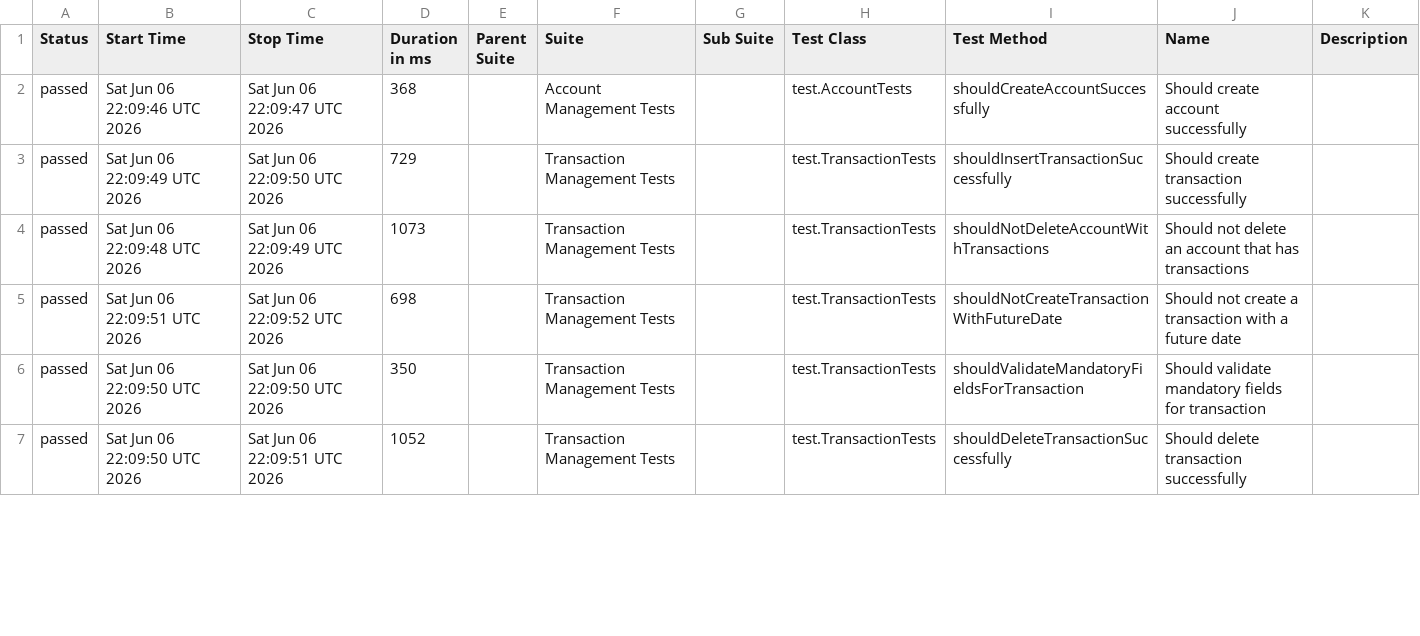
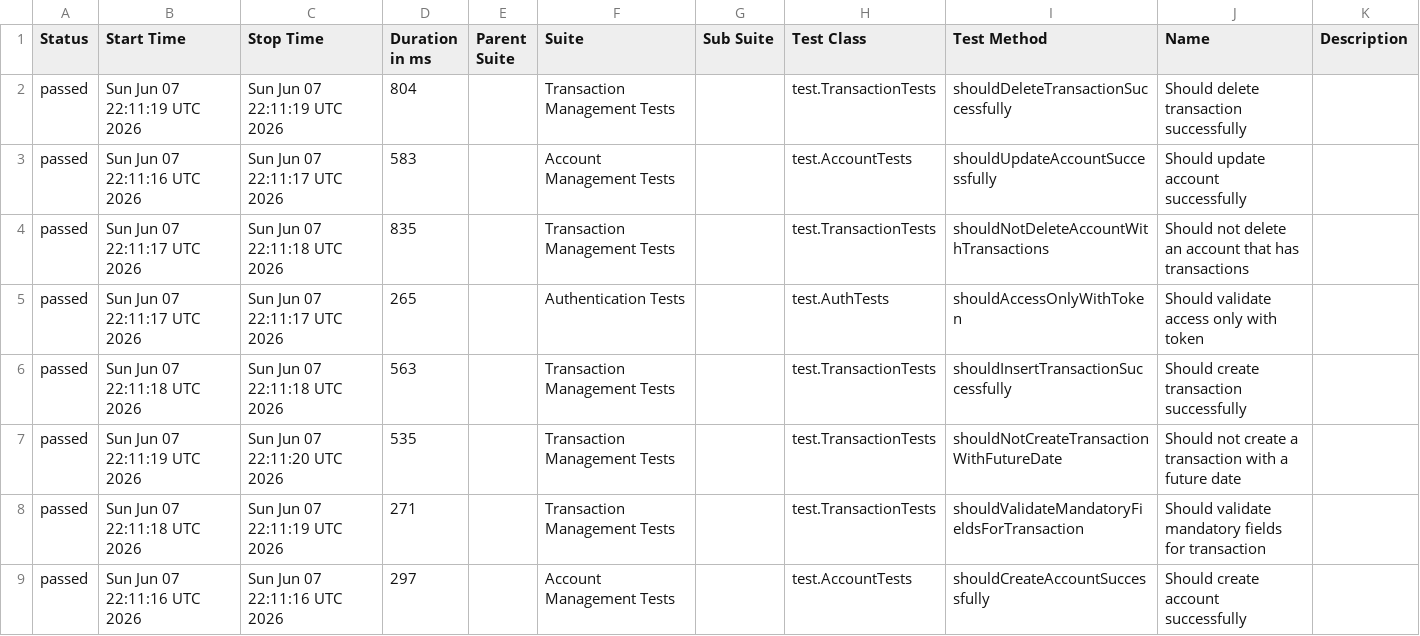
Before and after one commit to JosinaldoGJunior/java-automation-api, a CSV file: data/suites.csv, drawn as a sheet; only a part is shown; the diff covers the shown part only.

```diff
--- a/data/suites.csv
+++ b/data/suites.csv
@@ -1,7 +1,9 @@
 "Status","Start Time","Stop Time","Duration in ms","Parent Suite","Suite","Sub Suite","Test Class","Test Method","Name","Description"
-"passed","Sat Jun 06 22:09:46 UTC 2026","Sat Jun 06 22:09:47 UTC 2026","368","","Account Management Tests","","test.AccountTests","shouldCreateAccountSuccessfully","Should create account successfully",""
-"passed","Sat Jun 06 22:09:49 UTC 2026","Sat Jun 06 22:09:50 UTC 2026","729","","Transaction Management Tests","","test.TransactionTests","shouldInsertTransactionSuccessfully","Should create transaction successfully",""
-"passed","Sat Jun 06 22:09:48 UTC 2026","Sat Jun 06 22:09:49 UTC 2026","1073","","Transaction Management Tests","","test.TransactionTests","shouldNotDeleteAccountWithTransactions","Should not delete an account that has transactions",""
-"passed","Sat Jun 06 22:09:51 UTC 2026","Sat Jun 06 22:09:52 UTC 2026","698","","Transaction Management Tests","","test.TransactionTests","shouldNotCreateTransactionWithFutureDate","Should not create a transaction with a future date",""
-"passed","Sat Jun 06 22:09:50 UTC 2026","Sat Jun 06 22:09:50 UTC 2026","350","","Transaction Management Tests","","test.TransactionTests","shouldValidateMandatoryFieldsForTransaction","Should validate mandatory fields for transaction",""
-"passed","Sat Jun 06 22:09:50 UTC 2026","Sat Jun 06 22:09:51 UTC 2026","1052","","Transaction Management Tests","","test.TransactionTests","shouldDeleteTransactionSuccessfully","Should delete transaction successfully",""
+"passed","Sun Jun 07 22:11:19 UTC 2026","Sun Jun 07 22:11:19 UTC 2026","804","","Transaction Management Tests","","test.TransactionTests","shouldDeleteTransactionSuccessfully","Should delete transaction successfully",""
+"passed","Sun Jun 07 22:11:16 UTC 2026","Sun Jun 07 22:11:17 UTC 2026","583","","Account Management Tests","","test.AccountTests","shouldUpdateAccountSuccessfully","Should update account successfully",""
+"passed","Sun Jun 07 22:11:17 UTC 2026","Sun Jun 07 22:11:18 UTC 2026","835","","Transaction Management Tests","","test.TransactionTests","shouldNotDeleteAccountWithTransactions","Should not delete an account that has transactions",""
+"passed","Sun Jun 07 22:11:17 UTC 2026","Sun Jun 07 22:11:17 UTC 2026","265","","Authentication Tests","","test.AuthTests","shouldAccessOnlyWithToken","Should validate access only with token",""
+"passed","Sun Jun 07 22:11:18 UTC 2026","Sun Jun 07 22:11:18 UTC 2026","563","","Transaction Management Tests","","test.TransactionTests","shouldInsertTransactionSuccessfully","Should create transaction successfully",""
+"passed","Sun Jun 07 22:11:19 UTC 2026","Sun Jun 07 22:11:20 UTC 2026","535","","Transaction Management Tests","","test.TransactionTests","shouldNotCreateTransactionWithFutureDate","Should not create a transaction with a future date",""
+"passed","Sun Jun 07 22:11:18 UTC 2026","Sun Jun 07 22:11:19 UTC 2026","271","","Transaction Management Tests","","test.TransactionTests","shouldValidateMandatoryFieldsForTransaction","Should validate mandatory fields for transaction",""
+"passed","Sun Jun 07 22:11:16 UTC 2026","Sun Jun 07 22:11:16 UTC 2026","297","","Account Management Tests","","test.AccountTests","shouldCreateAccountSuccessfully","Should create account successfully",""
```
Also changed, not shown: 2 removed rows and 3 edited cells elsewhere in this file, 31 other files.
